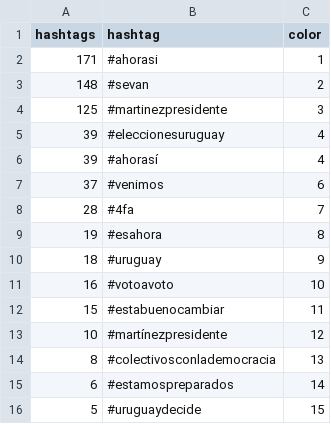
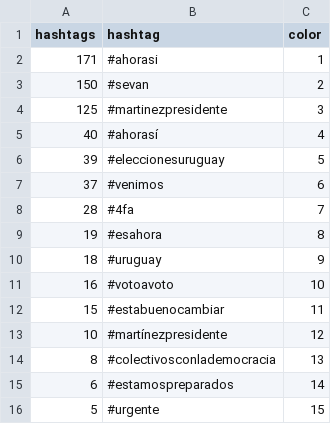
Before and after one commit to verdierdiego/analisis-sentimientos, a CSV file: balotaje/Actualizacion_Graficos/hashtags_balotaje.csv, drawn as a sheet.

```diff
--- a/balotaje/Actualizacion_Graficos/hashtags_balotaje.csv
+++ b/balotaje/Actualizacion_Graficos/hashtags_balotaje.csv
@@ -2,6 +2,6 @@ hashtags,hashtag,color
 171,#ahorasi,1
-148,#sevan,2
+150,#sevan,2
 125,#martinezpresidente,3
-39,#eleccionesuruguay,4
-39,#ahorasí,4
+40,#ahorasí,4
+39,#eleccionesuruguay,5
 37,#venimos,6
@@ -15,2 +15,2 @@ hashtags,hashtag,color
 6,#estamospreparados,14
-5,#uruguaydecide,15
+5,#urgente,15
```
Also changed, not shown: balotaje/Actualizacion_Graficos/menciones_balotaje.csv, 7 other files.
